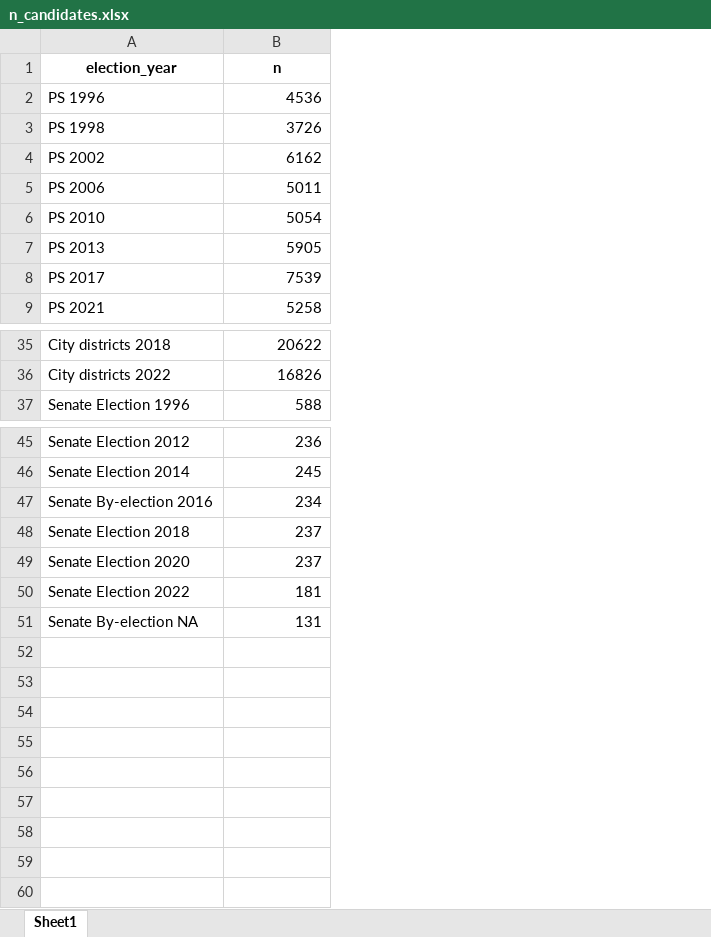
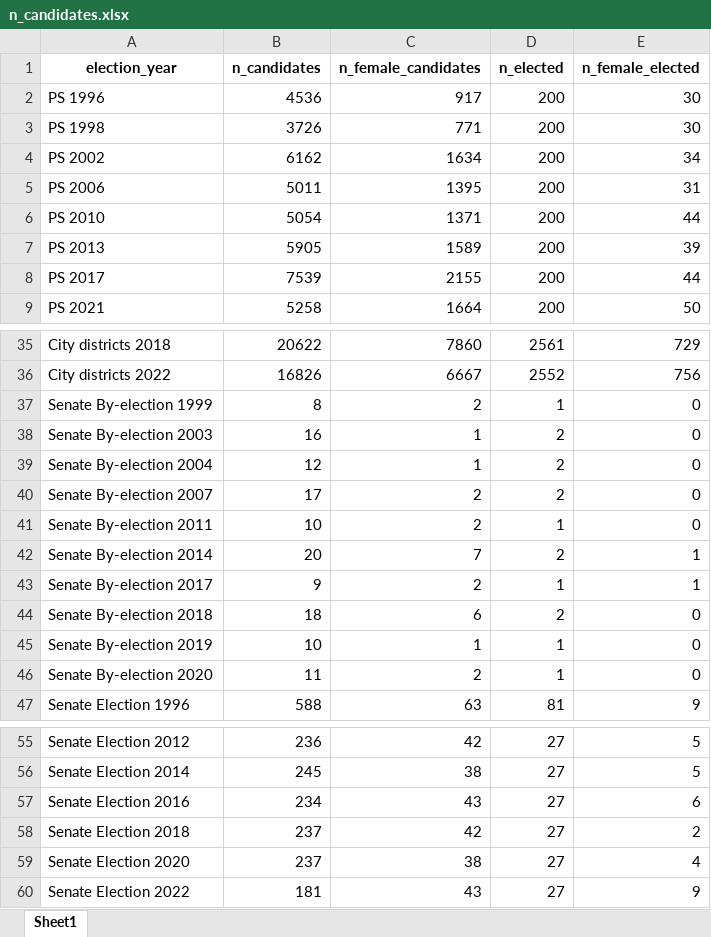
Before and after one commit to skvrnami/ced, an Excel workbook: figs/n_candidates.xlsx, sheet Sheet1, drawn as a sheet; only a part is shown, gaps mark what is left out; values as stored, in another font and other column widths than the file's, no borders; removed rows and columns are numbered as before the commit, all else as after; the diff names each change by its address in the sheet, - before the commit and + after, or states it on an @@ line.

```diff
--- a/figs/n_candidates.xlsx (sheet Sheet1)
+++ b/figs/n_candidates.xlsx (sheet Sheet1)
+column C (n_female_candidates), rows 2-9: 917 | 771 | 1634 | 1395 | 1371 | 1589 | 2155 | 1664; rows 35-36: 7860 | 6667; row 47: 63; rows 55-60: 42 | 38 | 43 | 42 | 38 | 43
+column D (n_elected), rows 2-9: all 200; rows 35-36: 2561 | 2552; row 47: 81; rows 55-60: all 27
+column E (n_female_elected), rows 2-9: 30 | 30 | 34 | 31 | 44 | 39 | 44 | 50; rows 35-36: 729 | 756; row 47: 9; rows 55-60: 5 | 5 | 6 | 2 | 4 | 9
-B1: n
+B1: n_candidates
+row 37: Senate By-election 1999 | 8 | 2 | 1 | 0
+row 38: Senate By-election 2003 | 16 | 1 | 2 | 0
+row 39: Senate By-election 2004 | 12 | 1 | 2 | 0
+row 40: Senate By-election 2007 | 17 | 2 | 2 | 0
+row 41: Senate By-election 2011 | 10 | 2 | 1 | 0
+row 42: Senate By-election 2014 | 20 | 7 | 2 | 1
+row 43: Senate By-election 2017 | 9 | 2 | 1 | 1
+row 44: Senate By-election 2018 | 18 | 6 | 2 | 0
+row 45: Senate By-election 2019 | 10 | 1 | 1 | 0
+row 46: Senate By-election 2020 | 11 | 2 | 1 | 0
-A57 (election_year): Senate By-election 2016
+A57 (election_year): Senate Election 2016
-row 51: Senate By-election NA | 131
```
Also changed, not shown: 4 other files.
